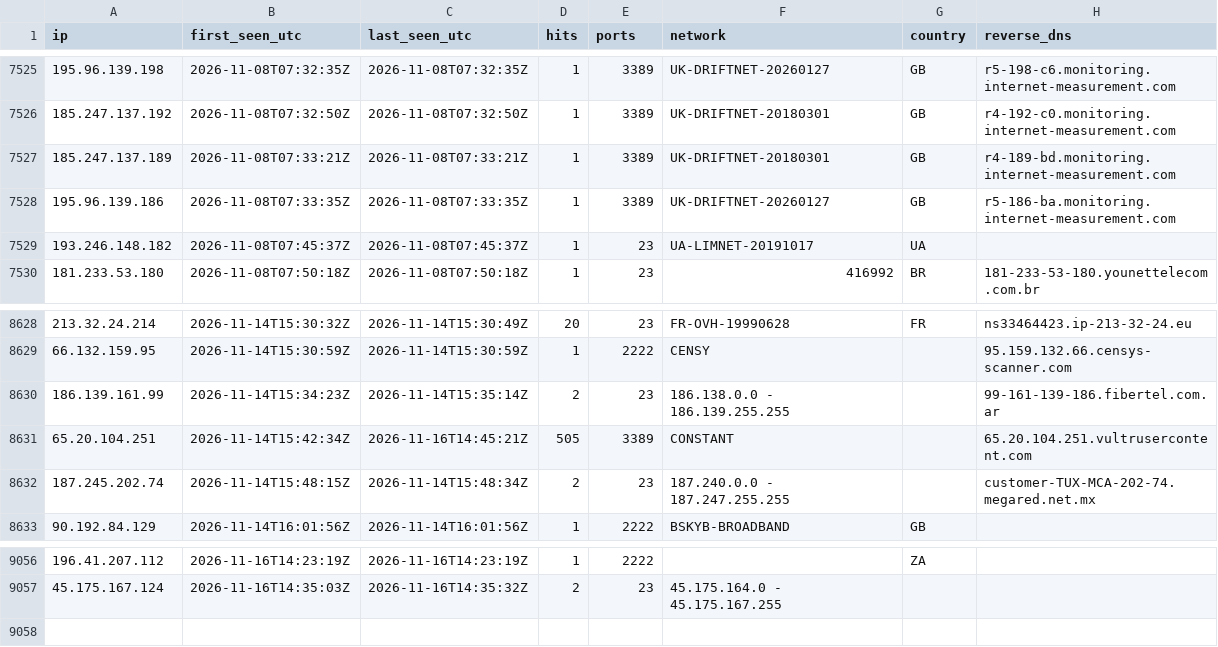
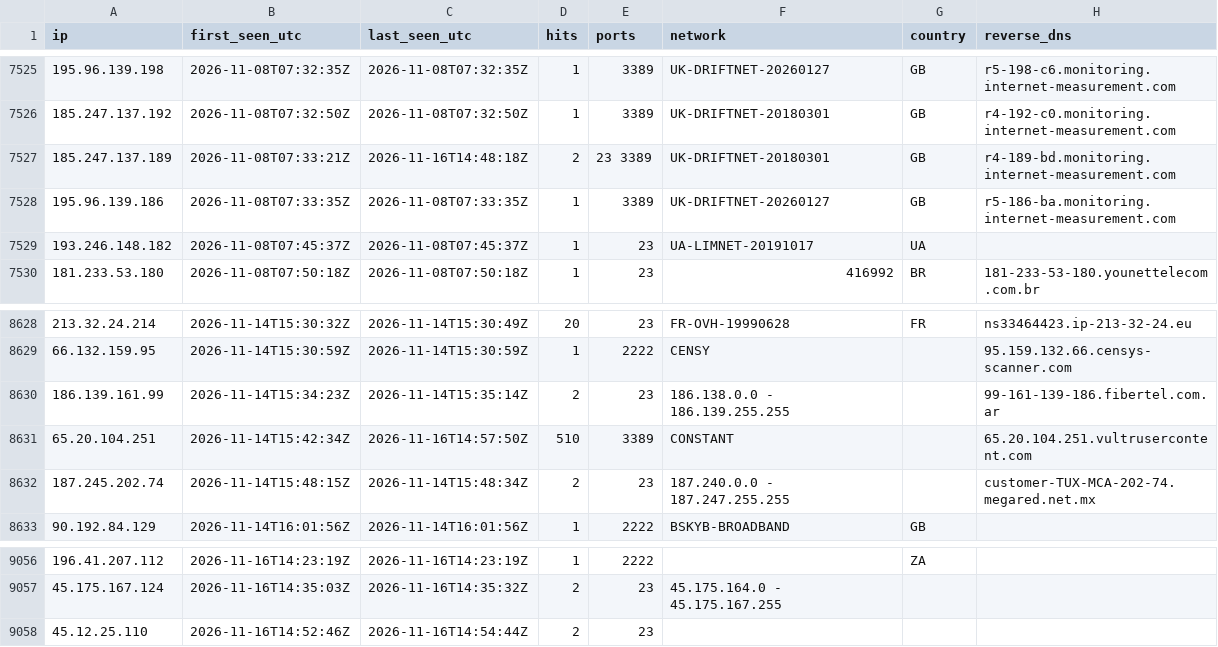
Before and after one commit to yourlocalaccountant/honeypot-db, a CSV file: ips.csv, drawn as a sheet; only a part is shown, gaps mark what is left out.

```diff
--- a/ips.csv
+++ b/ips.csv
@@ -7526,3 +7526,3 @@ ip,first_seen_utc,last_seen_utc,hits,ports,network,country,reverse_dns
 185.247.137.192,2026-11-08T07:32:50Z,2026-11-08T07:32:50Z,1,3389,UK-DRIFTNET-20180301,GB,r4-192-c0.monitoring.internet-measurement.com
-185.247.137.189,2026-11-08T07:33:21Z,2026-11-08T07:33:21Z,1,3389,UK-DRIFTNET-20180301,GB,r4-189-bd.monitoring.internet-measurement.com
+185.247.137.189,2026-11-08T07:33:21Z,2026-11-16T14:48:18Z,2,23 3389,UK-DRIFTNET-20180301,GB,r4-189-bd.monitoring.internet-measurement.com
 195.96.139.186,2026-11-08T07:33:35Z,2026-11-08T07:33:35Z,1,3389,UK-DRIFTNET-20260127,GB,r5-186-ba.monitoring.internet-measurement.com
@@ -8630,3 +8630,3 @@ ip,first_seen_utc,last_seen_utc,hits,ports,network,country,reverse_dns
 186.139.161.99,2026-11-14T15:34:23Z,2026-11-14T15:35:14Z,2,23,186.138.0.0 - 186.139.255.255,,99-161-139-186.fibertel.com.ar
-65.20.104.251,2026-11-14T15:42:34Z,2026-11-16T14:45:21Z,505,3389,CONSTANT,,65.20.104.251.vultrusercontent.com
+65.20.104.251,2026-11-14T15:42:34Z,2026-11-16T14:57:50Z,510,3389,CONSTANT,,65.20.104.251.vultrusercontent.com
 187.245.202.74,2026-11-14T15:48:15Z,2026-11-14T15:48:34Z,2,23,187.240.0.0 - 187.247.255.255,,customer-TUX-MCA-202-74.megared.net.mx
@@ -9057 +9057,2 @@ ip,first_seen_utc,last_seen_utc,hits,ports,network,country,reverse_dns
 45.175.167.124,2026-11-16T14:35:03Z,2026-11-16T14:35:32Z,2,23,45.175.164.0 - 45.175.167.255,,
+45.12.25.110,2026-11-16T14:52:46Z,2026-11-16T14:54:44Z,2,23,,,
```
Also changed, not shown: 2 other files.
